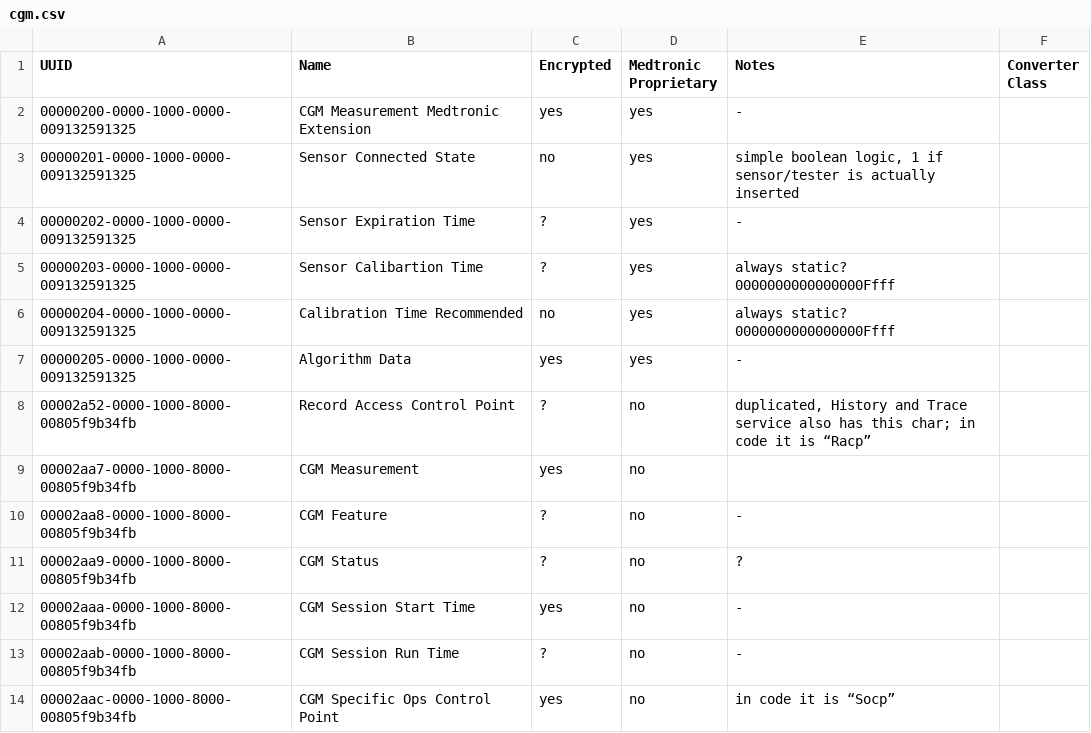
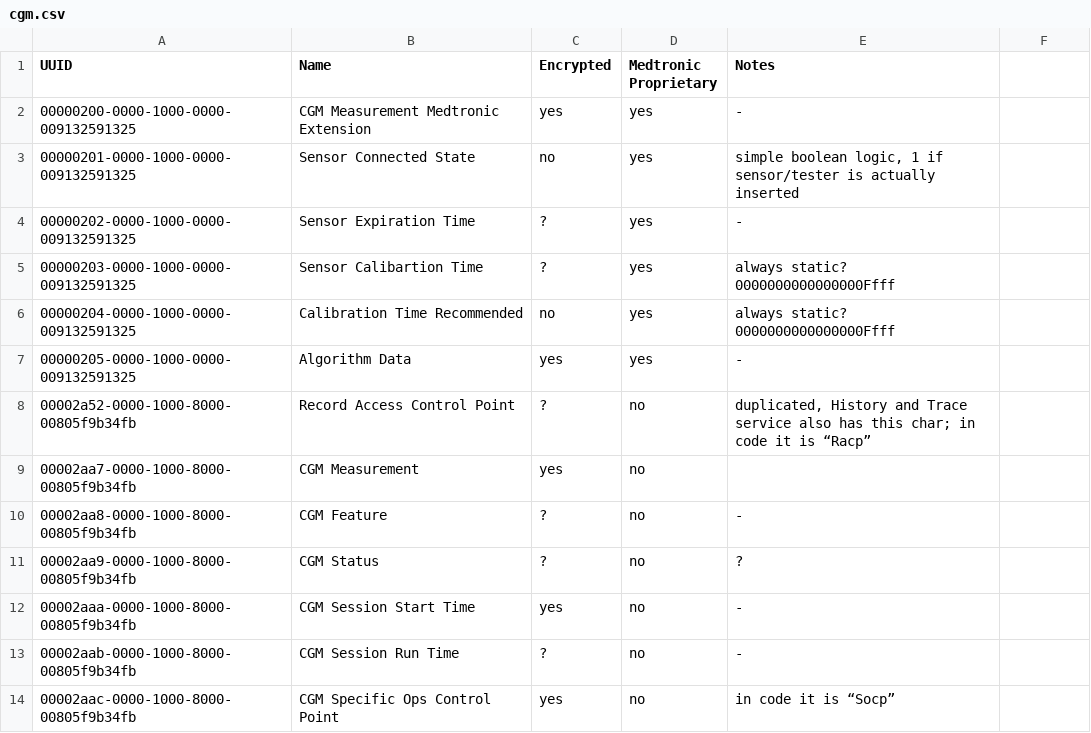
Before and after one commit to palmarci/OpenGuardian, a CSV file: data/com_matrix/cgm.csv, drawn as a sheet; the diff names each change by its address in the sheet, - before the commit and + after, or states it on an @@ line.

Commit message:
ComMatrix: adding support for service uuid parsing by name and filename linking, removing converter class

```diff
--- a/data/com_matrix/cgm.csv
+++ b/data/com_matrix/cgm.csv
-F1: Converter Class
+F1: (empty)
```
Also changed, not shown: data/com_matrix/_services.csv, data/com_matrix/gatt.csv, 20 other files.
